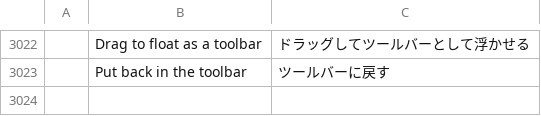
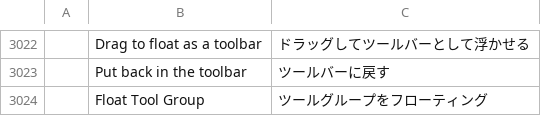
Before and after one commit to 7mz410/ShibShib-rsm, a TSV file: crates/ui-egui/src/i18n/ja.tsv, drawn as a sheet; only a part is shown, gaps mark what is left out; the diff names each change by its address in the sheet, - before the commit and + after, or states it on an @@ line.

```diff
--- a/crates/ui-egui/src/i18n/ja.tsv
+++ b/crates/ui-egui/src/i18n/ja.tsv
+row 3024:  | Float Tool Group | ツールグループをフローティング
```
Also changed, not shown: crates/ui-egui/src/i18n/cs.tsv, crates/ui-egui/src/i18n/es.tsv, 9 other files.
